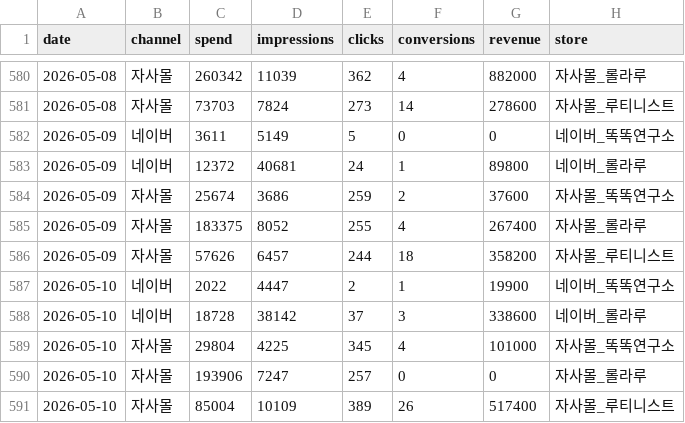
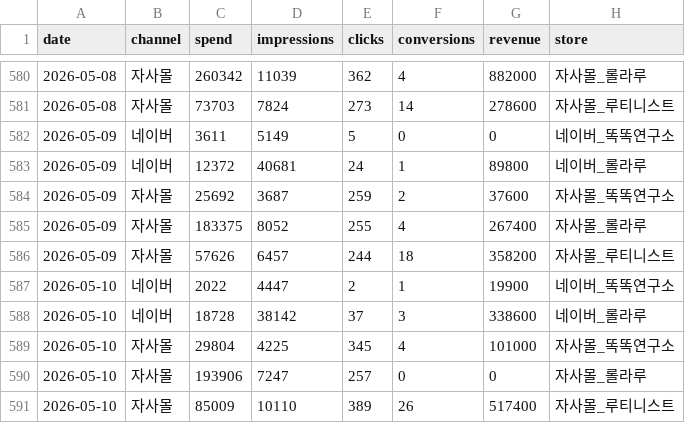
Before and after one commit to dylan670/growingup-dashboard, a CSV file: data/ads.csv, drawn as a sheet; only a part is shown, gaps mark what is left out.

```diff
--- a/data/ads.csv
+++ b/data/ads.csv
@@ -583,3 +583,3 @@
 2026-05-09,네이버,12372,40681,24,1,89800,네이버_롤라루
-2026-05-09,자사몰,25674,3686,259,2,37600,자사몰_똑똑연구소
+2026-05-09,자사몰,25692,3687,259,2,37600,자사몰_똑똑연구소
 2026-05-09,자사몰,183375,8052,255,4,267400,자사몰_롤라루
@@ -590,2 +590,2 @@
 2026-05-10,자사몰,193906,7247,257,0,0,자사몰_롤라루
-2026-05-10,자사몰,85004,10109,389,26,517400,자사몰_루티니스트
+2026-05-10,자사몰,85009,10110,389,26,517400,자사몰_루티니스트
```
Also changed, not shown: data/orders.csv, 5 other files.
